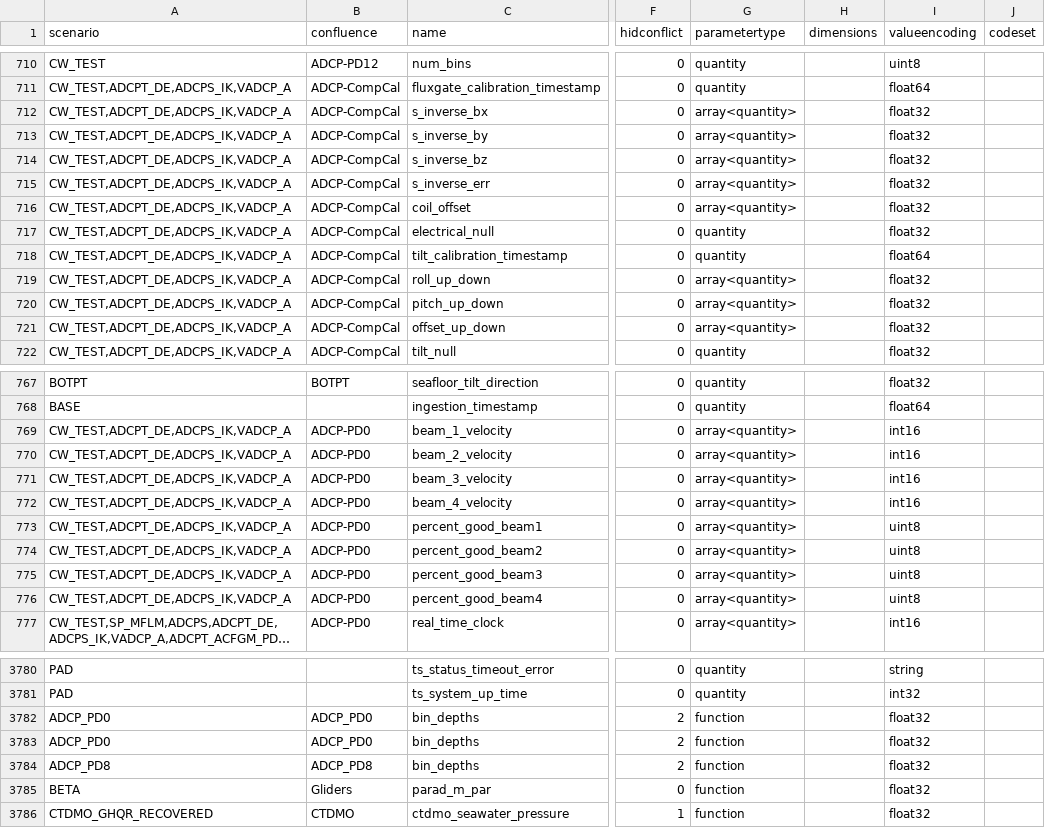
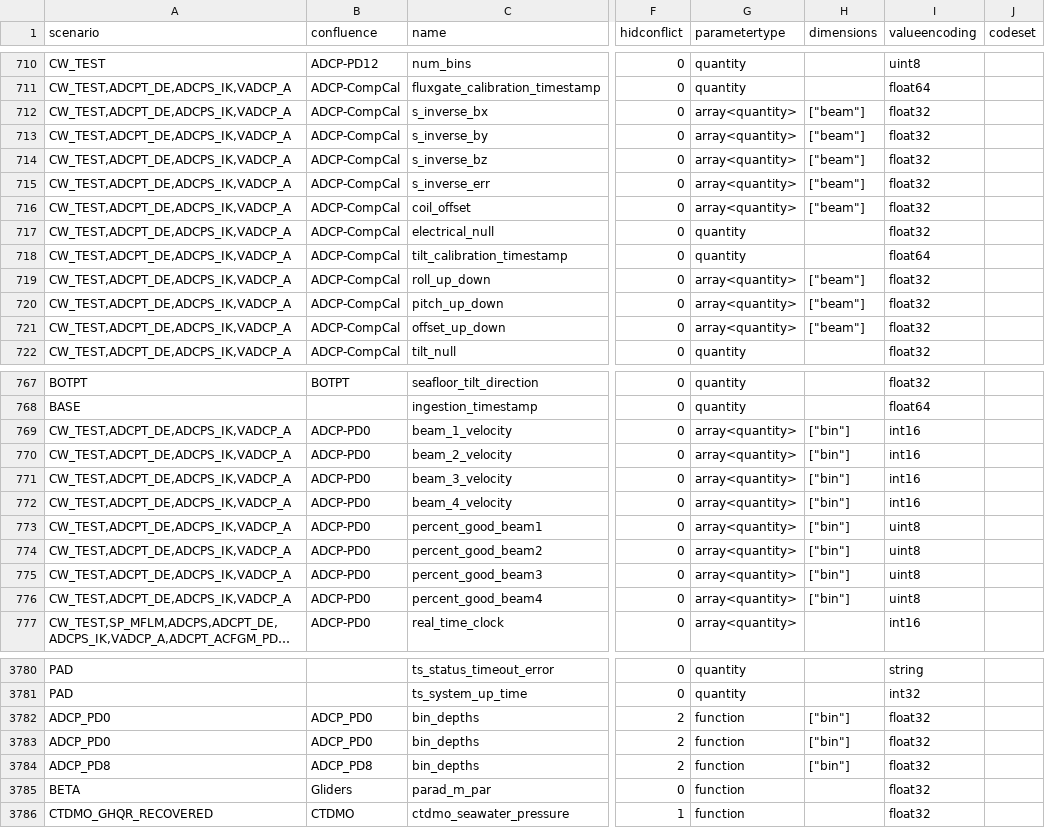
Before and after one commit to oceanobservatories/preload-database, a CSV file: csv/ParameterDefs.csv, drawn as a sheet; only a part is shown, gaps mark what is left out; long unchanged cells end in …; the diff covers the shown part only; the diff names each change by its address in the sheet, - before the commit and + after, or states it on an @@ line.

Commit message:
Added dimension data to ADCP parameters
Change-Id: Iec273fbdcff35fffb2f9b4234ed18ff19d613977

```diff
--- a/csv/ParameterDefs.csv
+++ b/csv/ParameterDefs.csv
-H712:H716 (dimensions): (empty)
+H712:H716 (dimensions): ["beam"]
-H719:H721 (dimensions): (empty)
+H719:H721 (dimensions): ["beam"]
-H769:H776 (dimensions): (empty)
+H769:H776 (dimensions): ["bin"]
-H3782:H3784 (dimensions): (empty)
+H3782:H3784 (dimensions): ["bin"]
```
Also changed, not shown: 62 edited cells elsewhere in this file, 1 other file.
